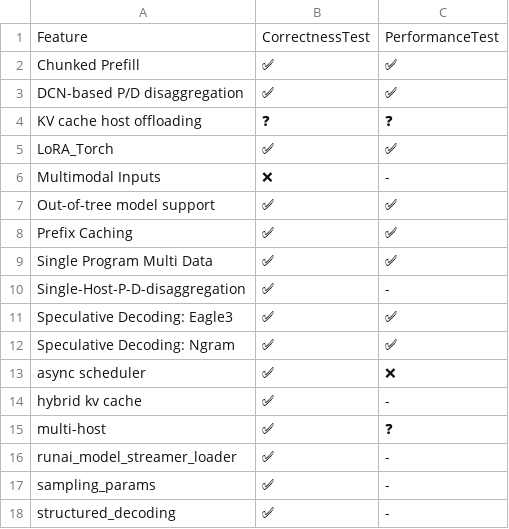
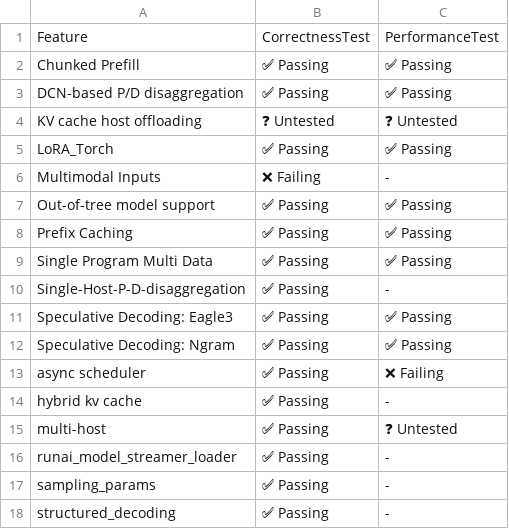
Before and after one commit to vllm-project/tpu-inference, a CSV file: support_matrices/nightly/v7/feature_support_matrix.csv, drawn as a sheet.

```diff
--- a/support_matrices/nightly/v7/feature_support_matrix.csv
+++ b/support_matrices/nightly/v7/feature_support_matrix.csv
@@ -1,18 +1,18 @@
 Feature,CorrectnessTest,PerformanceTest
-Chunked Prefill,✅,✅
-DCN-based P/D disaggregation,✅,✅
-KV cache host offloading,❓,❓
-LoRA_Torch,✅,✅
-Multimodal Inputs,❌,-
-Out-of-tree model support,✅,✅
-Prefix Caching,✅,✅
-Single Program Multi Data,✅,✅
-Single-Host-P-D-disaggregation,✅,-
-Speculative Decoding: Eagle3,✅,✅
-Speculative Decoding: Ngram,✅,✅
-async scheduler,✅,❌
-hybrid kv cache,✅,-
-multi-host,✅,❓
-runai_model_streamer_loader,✅,-
-sampling_params,✅,-
-structured_decoding,✅,-
+Chunked Prefill,✅ Passing,✅ Passing
+DCN-based P/D disaggregation,✅ Passing,✅ Passing
+KV cache host offloading,❓ Untested,❓ Untested
+LoRA_Torch,✅ Passing,✅ Passing
+Multimodal Inputs,❌ Failing,-
+Out-of-tree model support,✅ Passing,✅ Passing
+Prefix Caching,✅ Passing,✅ Passing
+Single Program Multi Data,✅ Passing,✅ Passing
+Single-Host-P-D-disaggregation,✅ Passing,-
+Speculative Decoding: Eagle3,✅ Passing,✅ Passing
+Speculative Decoding: Ngram,✅ Passing,✅ Passing
+async scheduler,✅ Passing,❌ Failing
+hybrid kv cache,✅ Passing,-
+multi-host,✅ Passing,❓ Untested
+runai_model_streamer_loader,✅ Passing,-
+sampling_params,✅ Passing,-
+structured_decoding,✅ Passing,-
```
Also changed, not shown: support_matrices/nightly/flax_nnx/v6/text_only_model_support_matrix.csv, support_matrices/nightly/v7/text_only_model_support_matrix.csv, 14 other files.
